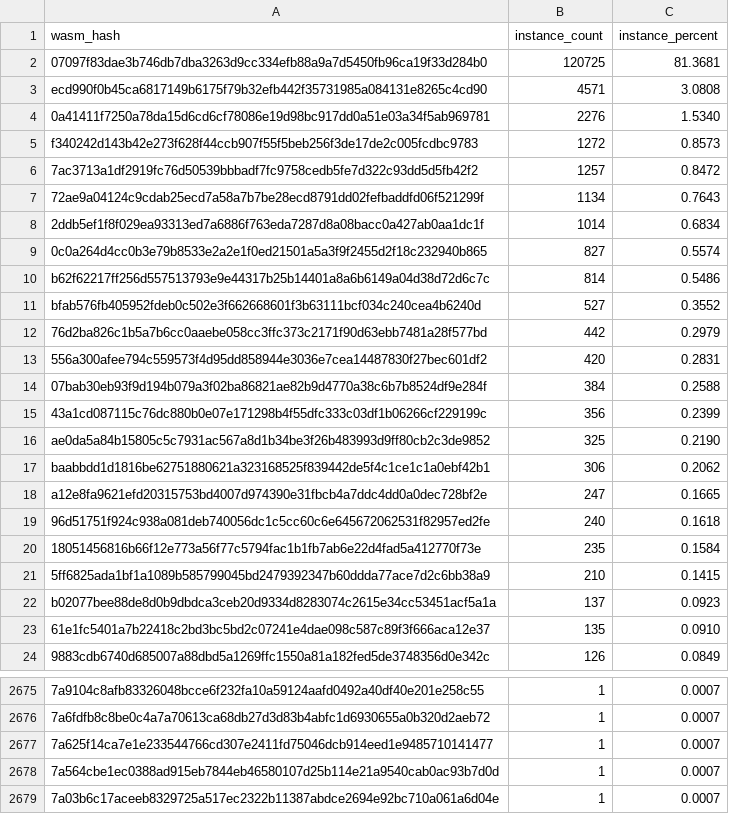
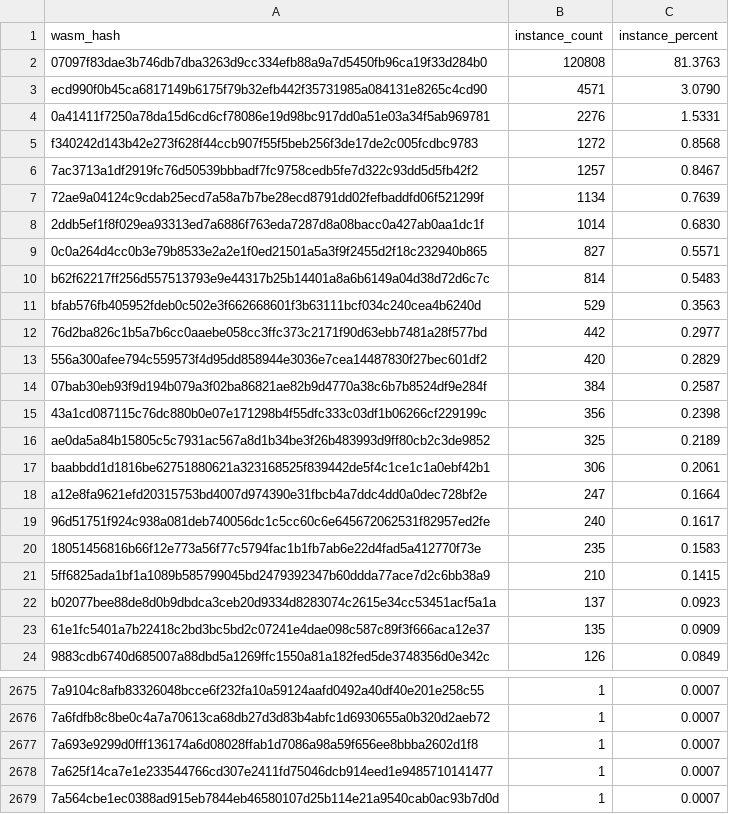
Before and after one commit to stellar-experimental/contract-wasms, a CSV file: analysis/count_instances_per_wasm.csv, drawn as a sheet; only a part is shown, gaps mark what is left out; the shorter side is filled out with more unchanged rows; the diff covers the shown part only.

```diff
--- a/analysis/count_instances_per_wasm.csv
+++ b/analysis/count_instances_per_wasm.csv
@@ -1,24 +1,24 @@
 wasm_hash,instance_count,instance_percent
-"07097f83dae3b746db7dba3263d9cc334efb88a9a7d5450fb96ca19f33d284b0",120725,81.3681
-"ecd990f0b45ca6817149b6175f79b32efb442f35731985a084131e8265c4cd90",4571,3.0808
-"0a41411f7250a78da15d6cd6cf78086e19d98bc917dd0a51e03a34f5ab969781",2276,1.5340
-"f340242d143b42e273f628f44ccb907f55f5beb256f3de17de2c005fcdbc9783",1272,0.8573
-"7ac3713a1df2919fc76d50539bbbadf7fc9758cedb5fe7d322c93dd5d5fb42f2",1257,0.8472
-"72ae9a04124c9cdab25ecd7a58a7b7be28ecd8791dd02fefbaddfd06f521299f",1134,0.7643
-"2ddb5ef1f8f029ea93313ed7a6886f763eda7287d8a08bacc0a427ab0aa1dc1f",1014,0.6834
-"0c0a264d4cc0b3e79b8533e2a2e1f0ed21501a5a3f9f2455d2f18c232940b865",827,0.5574
-"b62f62217ff256d557513793e9e44317b25b14401a8a6b6149a04d38d72d6c7c",814,0.5486
-"bfab576fb405952fdeb0c502e3f662668601f3b63111bcf034c240cea4b6240d",527,0.3552
-"76d2ba826c1b5a7b6cc0aaebe058cc3ffc373c2171f90d63ebb7481a28f577bd",442,0.2979
-"556a300afee794c559573f4d95dd858944e3036e7cea14487830f27bec601df2",420,0.2831
-"07bab30eb93f9d194b079a3f02ba86821ae82b9d4770a38c6b7b8524df9e284f",384,0.2588
-"43a1cd087115c76dc880b0e07e171298b4f55dfc333c03df1b06266cf229199c",356,0.2399
-"ae0da5a84b15805c5c7931ac567a8d1b34be3f26b483993d9ff80cb2c3de9852",325,0.2190
-"baabbdd1d1816be62751880621a323168525f839442de5f4c1ce1c1a0ebf42b1",306,0.2062
-"a12e8fa9621efd20315753bd4007d974390e31fbcb4a7ddc4dd0a0dec728bf2e",247,0.1665
-"96d51751f924c938a081deb740056dc1c5cc60c6e645672062531f82957ed2fe",240,0.1618
-"18051456816b66f12e773a56f77c5794fac1b1fb7ab6e22d4fad5a412770f73e",235,0.1584
+"07097f83dae3b746db7dba3263d9cc334efb88a9a7d5450fb96ca19f33d284b0",120808,81.3763
+"ecd990f0b45ca6817149b6175f79b32efb442f35731985a084131e8265c4cd90",4571,3.0790
+"0a41411f7250a78da15d6cd6cf78086e19d98bc917dd0a51e03a34f5ab969781",2276,1.5331
+"f340242d143b42e273f628f44ccb907f55f5beb256f3de17de2c005fcdbc9783",1272,0.8568
+"7ac3713a1df2919fc76d50539bbbadf7fc9758cedb5fe7d322c93dd5d5fb42f2",1257,0.8467
+"72ae9a04124c9cdab25ecd7a58a7b7be28ecd8791dd02fefbaddfd06f521299f",1134,0.7639
+"2ddb5ef1f8f029ea93313ed7a6886f763eda7287d8a08bacc0a427ab0aa1dc1f",1014,0.6830
+"0c0a264d4cc0b3e79b8533e2a2e1f0ed21501a5a3f9f2455d2f18c232940b865",827,0.5571
+"b62f62217ff256d557513793e9e44317b25b14401a8a6b6149a04d38d72d6c7c",814,0.5483
+"bfab576fb405952fdeb0c502e3f662668601f3b63111bcf034c240cea4b6240d",529,0.3563
+"76d2ba826c1b5a7b6cc0aaebe058cc3ffc373c2171f90d63ebb7481a28f577bd",442,0.2977
+"556a300afee794c559573f4d95dd858944e3036e7cea14487830f27bec601df2",420,0.2829
+"07bab30eb93f9d194b079a3f02ba86821ae82b9d4770a38c6b7b8524df9e284f",384,0.2587
+"43a1cd087115c76dc880b0e07e171298b4f55dfc333c03df1b06266cf229199c",356,0.2398
+"ae0da5a84b15805c5c7931ac567a8d1b34be3f26b483993d9ff80cb2c3de9852",325,0.2189
+"baabbdd1d1816be62751880621a323168525f839442de5f4c1ce1c1a0ebf42b1",306,0.2061
+"a12e8fa9621efd20315753bd4007d974390e31fbcb4a7ddc4dd0a0dec728bf2e",247,0.1664
+"96d51751f924c938a081deb740056dc1c5cc60c6e645672062531f82957ed2fe",240,0.1617
+"18051456816b66f12e773a56f77c5794fac1b1fb7ab6e22d4fad5a412770f73e",235,0.1583
 "5ff6825ada1bf1a1089b585799045bd2479392347b60ddda77ace7d2c6bb38a9",210,0.1415
 "b02077bee88de8d0b9dbdca3ceb20d9334d8283074c2615e34cc53451acf5a1a",137,0.0923
-"61e1fc5401a7b22418c2bd3bc5bd2c07241e4dae098c587c89f3f666aca12e37",135,0.0910
+"61e1fc5401a7b22418c2bd3bc5bd2c07241e4dae098c587c89f3f666aca12e37",135,0.0909
 "9883cdb6740d685007a88dbd5a1269ffc1550a81a182fed5de3748356d0e342c",126,0.0849
@@ -2676,2 +2676,3 @@ wasm_hash,instance_count,instance_percent
 "7a6fdfb8c8be0c4a7a70613ca68db27d3d83b4abfc1d6930655a0b320d2aeb72",1,0.0007
+"7a693e9299d0fff136174a6d08028ffab1d7086a98a59f656ee8bbba2602d1f8",1,0.0007
 "7a625f14ca7e1e233544766cd307e2411fd75046dcb914eed1e9485710141477",1,0.0007
```
Also changed, not shown: 1 added row, 1 removed row and 15 edited cells elsewhere in this file, analysis/dupe-code.csv, analysis/dupe-sections.csv, 20 other files.
